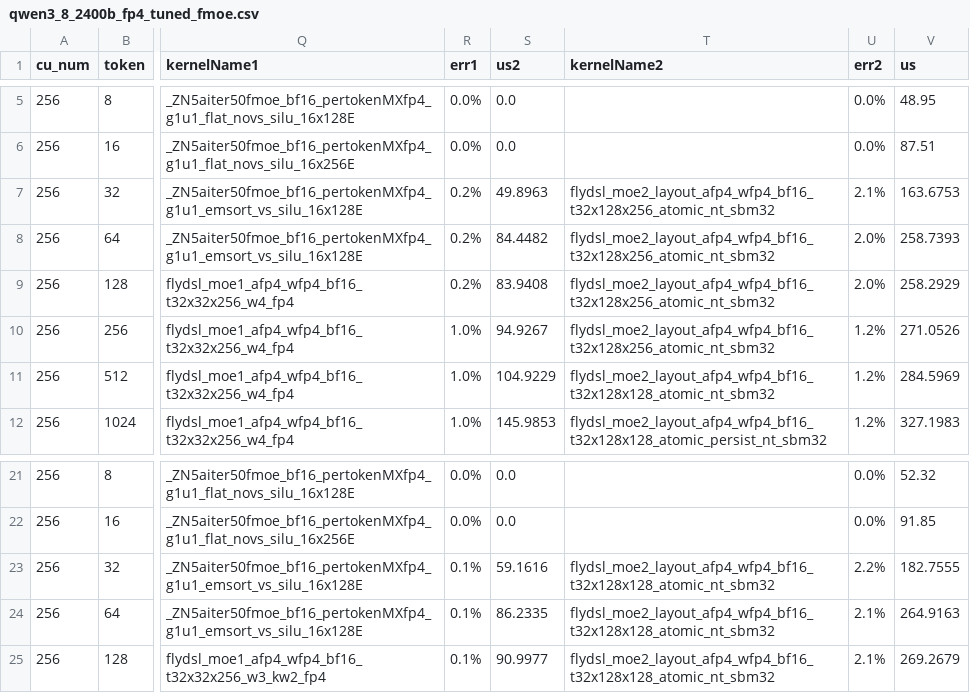
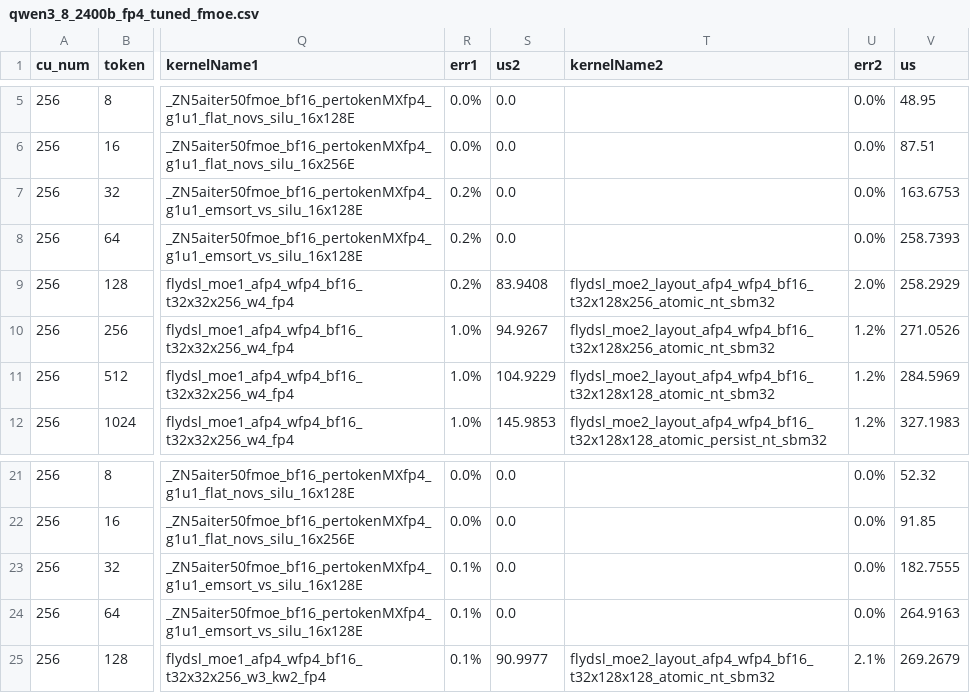
Before and after one commit to aaab8b/aiter, a CSV file: aiter/configs/model_configs/qwen3_8_2400b_fp4_tuned_fmoe.csv, drawn as a sheet; only a part is shown, gaps mark what is left out; the diff names each change by its address in the sheet, - before the commit and + after, or states it on an @@ line.

Commit message:
Fix tuned csv files

```diff
--- a/aiter/configs/model_configs/qwen3_8_2400b_fp4_tuned_fmoe.csv
+++ b/aiter/configs/model_configs/qwen3_8_2400b_fp4_tuned_fmoe.csv
-S7 (us2): 49.8963
+S7 (us2): 0.0
-T7:T8 (kernelName2): flydsl_moe2_layout_afp4_wfp4_bf16_t32x128x256_atomic_nt_sbm32
+T7:T8 (kernelName2): (empty)
-U7 (err2): 2.1%
+U7 (err2): 0.0%
-S8 (us2): 84.4482
+S8 (us2): 0.0
-U8 (err2): 2.0%
+U8 (err2): 0.0%
-S23 (us2): 59.1616
+S23 (us2): 0.0
-T23:T24 (kernelName2): flydsl_moe2_layout_afp4_wfp4_bf16_t32x128x128_atomic_nt_sbm32
+T23:T24 (kernelName2): (empty)
-U23 (err2): 2.2%
+U23 (err2): 0.0%
-S24 (us2): 86.2335
+S24 (us2): 0.0
-U24 (err2): 2.1%
+U24 (err2): 0.0%
```
